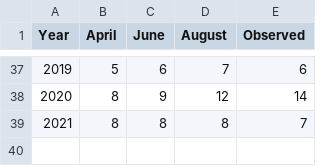
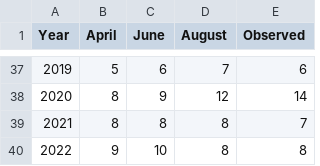
Before and after one commit to csu-tropical/csu-tropical, a CSV file: _data/forecasting/verification/verify_H.csv, drawn as a sheet; only a part is shown, gaps mark what is left out.

Commit message:
Update verify_H.csv

```diff
--- a/_data/forecasting/verification/verify_H.csv
+++ b/_data/forecasting/verification/verify_H.csv
@@ -39 +39,2 @@
   2021,8,8,8,7
+  2022,9,10,8,8
```
